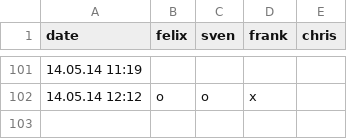
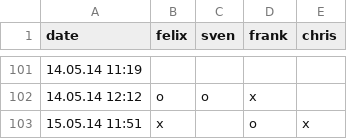
Before and after one commit to makefu/capo, a CSV file: capo.csv, drawn as a sheet; only a part is shown, gaps mark what is left out; the diff names each change by its address in the sheet, - before the commit and + after, or states it on an @@ line.

Commit message:
test

```diff
--- a/capo.csv
+++ b/capo.csv
+row 103: 15.05.14 11:51 | x |  | o | x
```
